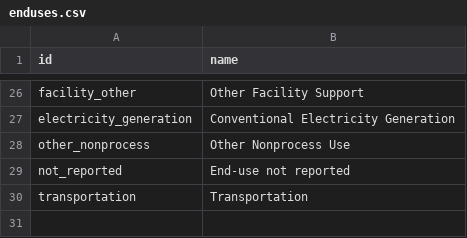
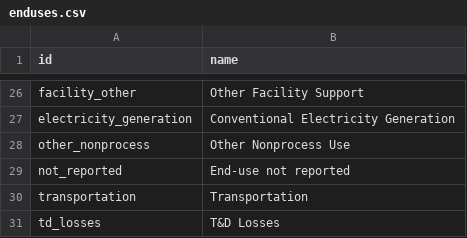
Before and after one commit to dsgrid/dsgrid-legacy-efs-api, a CSV file: dsgrid/dataformat/enumeration_data/enduses.csv, drawn as a sheet; only a part is shown, gaps mark what is left out.

```diff
--- a/dsgrid/dataformat/enumeration_data/enduses.csv
+++ b/dsgrid/dataformat/enumeration_data/enduses.csv
@@ -30 +30,2 @@ not_reported,End-use not reported
 transportation,Transportation
+td_losses,T&D Losses
```
Also changed, not shown: 7 other files.
